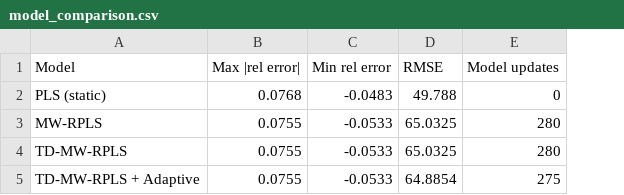
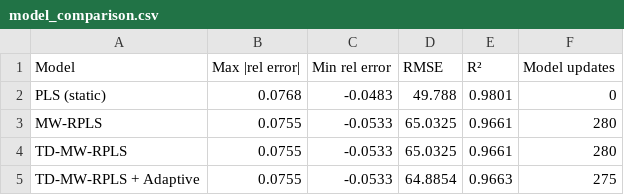
Before and after one commit to Ev-Hoang/Machine-Learning-Studies, a CSV file: MLR/RPLS-MW-TD/model_comparison.csv, drawn as a sheet; the diff names each change by its address in the sheet, - before the commit and + after, or states it on an @@ line.

```diff
--- a/MLR/RPLS-MW-TD/model_comparison.csv
+++ b/MLR/RPLS-MW-TD/model_comparison.csv
+column E (R²), rows 2-5: 0.9801 | 0.9661 | 0.9661 | 0.9663
```
Also changed, not shown: 13 other files.
